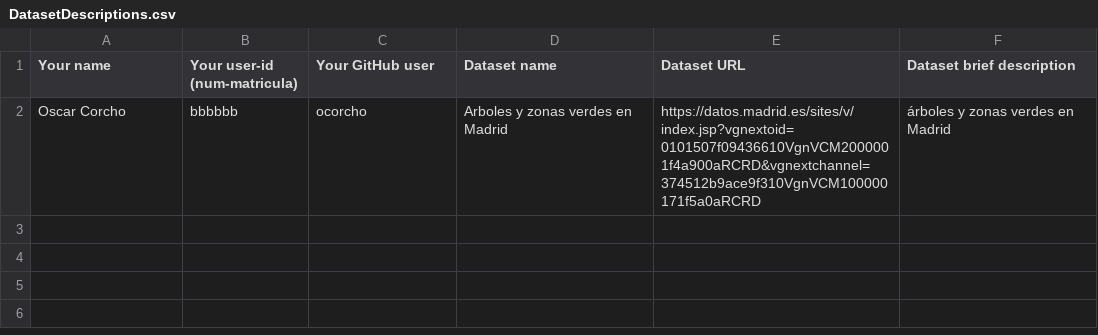
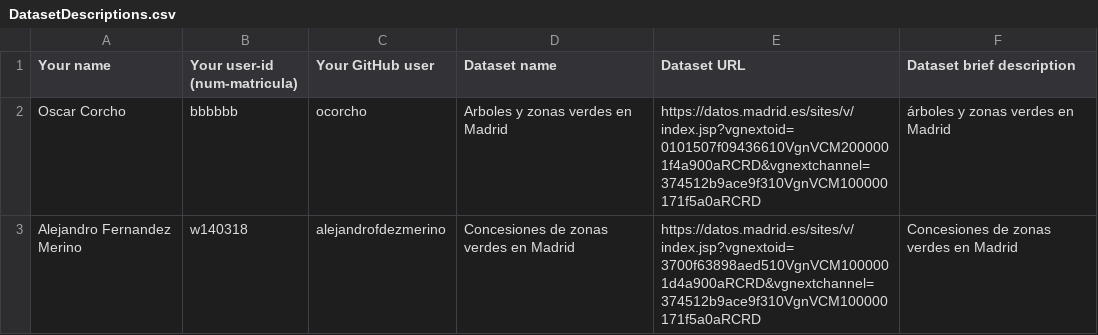
Before and after one commit to FacultadInformatica-LinkedData/Curso2020-2021, a CSV file: Assignment1/DatasetDescriptions.csv, drawn as a sheet; the diff names each change by its address in the sheet, - before the commit and + after, or states it on an @@ line.

Commit message:
Update DatasetDescriptions.csv

```diff
--- a/Assignment1/DatasetDescriptions.csv
+++ b/Assignment1/DatasetDescriptions.csv
+row 3: Alejandro Fernandez Merino | w140318 | alejandrofdezmerino | Concesiones de zonas verdes en Madrid | https://datos.madrid.es/sites/v/index.jsp?vgnextoid=3700f63898aed510VgnVCM1000001d4a900aRCRD&vgnextchannel=374512b9ace9f310VgnVCM100000171f5a0aRCRD | Concesiones de zonas verdes en Madrid
```
